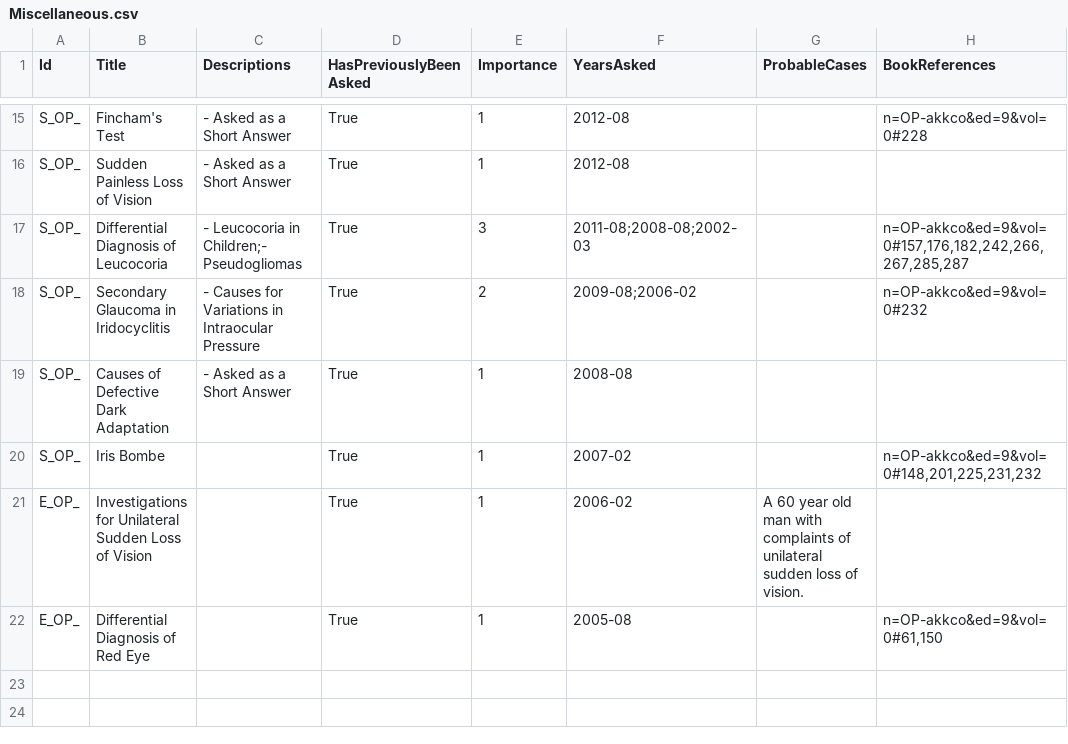
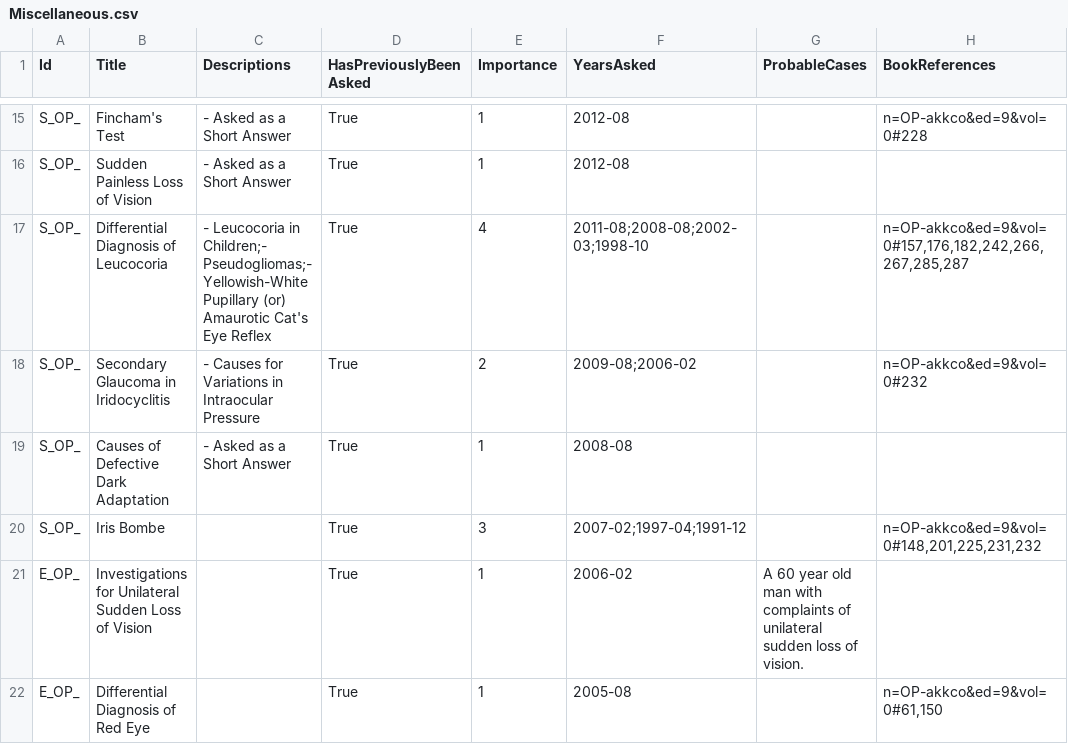
Before and after one commit to symptum/Symptum.Data, a CSV file: src/Symptum.Data/Subjects/Ophthalmology/Question Bank/Paper 0/Miscellaneous.csv, drawn as a sheet; only a part is shown, gaps mark what is left out; the diff covers the shown part only; the diff names each change by its address in the sheet, - before the commit and + after, or states it on an @@ line.

```diff
--- a/src/Symptum.Data/Subjects/Ophthalmology/Question Bank/Paper 0/Miscellaneous.csv
+++ b/src/Symptum.Data/Subjects/Ophthalmology/Question Bank/Paper 0/Miscellaneous.csv
-C17 (Descriptions): …in Children;- Pseudogliomas
+C17 (Descriptions): …in Children;- Pseudogliomas;- Yellowish-White Pupillary (or) Amaurotic Cat's Eye Reflex
-E17 (Importance): 3
+E17 (Importance): 4
-F17 (YearsAsked): 2011-08;2008-08;2002-03
+F17 (YearsAsked): 2011-08;2008-08;2002-03;1998-10
-E20 (Importance): 1
+E20 (Importance): 3
-F20 (YearsAsked): 2007-02
+F20 (YearsAsked): 2007-02;1997-04;1991-12
```
Also changed, not shown: 1 added row and 4 edited cells elsewhere in this file, src/Symptum.Data/Subjects/Ophthalmology/Question Bank/Paper 0/Diseases of Conjunctiva.csv, src/Symptum.Data/Subjects/Ophthalmology/Question Bank/Paper 0/Diseases of Lacrimal Apparatus.csv, 8 other files.
